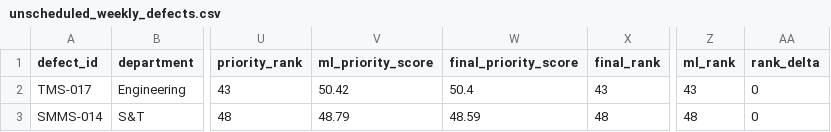
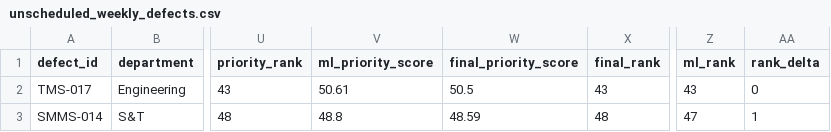
Before and after one commit to Sree97605-coder/SIH_AI-Powered_Automatic_Block_Planning, a CSV file: data/optimized/unscheduled_weekly_defects.csv, drawn as a sheet; only a part is shown, gaps mark what is left out; the diff names each change by its address in the sheet, - before the commit and + after, or states it on an @@ line.

```diff
--- a/data/optimized/unscheduled_weekly_defects.csv
+++ b/data/optimized/unscheduled_weekly_defects.csv
-V2 (ml_priority_score): 50.42
+V2 (ml_priority_score): 50.61
-W2 (final_priority_score): 50.4
+W2 (final_priority_score): 50.5
-V3 (ml_priority_score): 48.79
+V3 (ml_priority_score): 48.8
-Z3 (ml_rank): 48
+Z3 (ml_rank): 47
-AA3 (rank_delta): 0
+AA3 (rank_delta): 1
```
Also changed, not shown: data/optimized/monthly_schedule.csv, data/optimized/quantum_weekly_schedule.csv, 22 other files.
